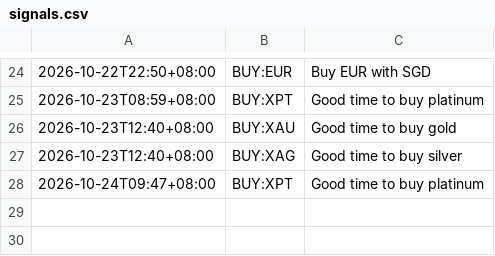
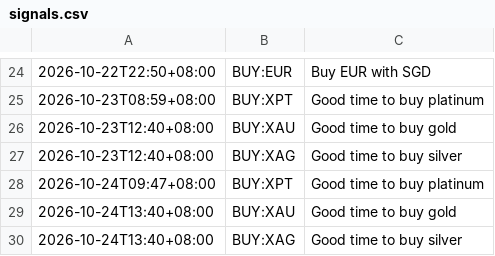
Before and after one commit to aaznavodnirmal-stack/FX-tool, a CSV file: data/signals.csv, drawn as a sheet; only a part is shown, gaps mark what is left out; the diff names each change by its address in the sheet, - before the commit and + after, or states it on an @@ line.

```diff
--- a/data/signals.csv
+++ b/data/signals.csv
+row 29: 2026-10-24T13:40+08:00 | BUY:XAU | Good time to buy gold
+row 30: 2026-10-24T13:40+08:00 | BUY:XAG | Good time to buy silver
```
Also changed, not shown: data/rates.csv, 3 other files.
